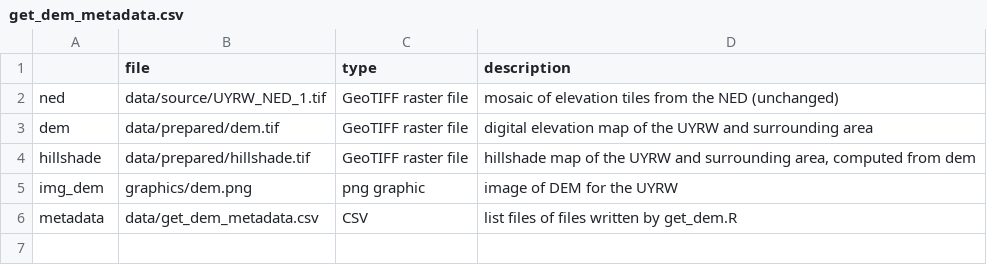
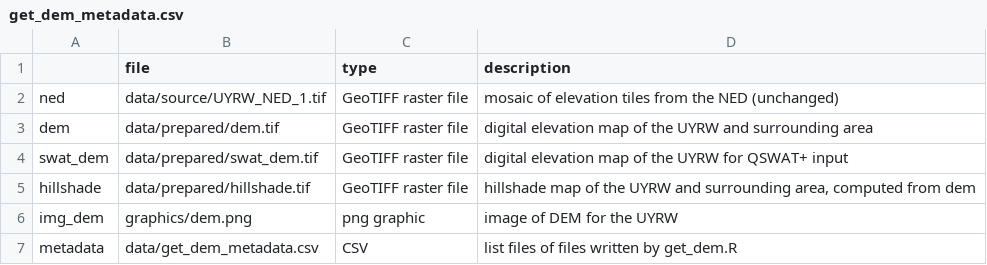
Before and after one commit to deankoch/UYRW_data, a CSV file: data/get_dem_metadata.csv, drawn as a sheet.

Commit message:
QSWAT+ ready dem now written by this script

```diff
--- a/data/get_dem_metadata.csv
+++ b/data/get_dem_metadata.csv
@@ -3,2 +3,3 @@
 "dem","data/prepared/dem.tif","GeoTIFF raster file","digital elevation map of the UYRW and surrounding area"
+"swat_dem","data/prepared/swat_dem.tif","GeoTIFF raster file","digital elevation map of the UYRW for QSWAT+ input"
 "hillshade","data/prepared/hillshade.tif","GeoTIFF raster file","hillshade map of the UYRW and surrounding area, computed from dem"
```
Also changed, not shown: 2 other files.
